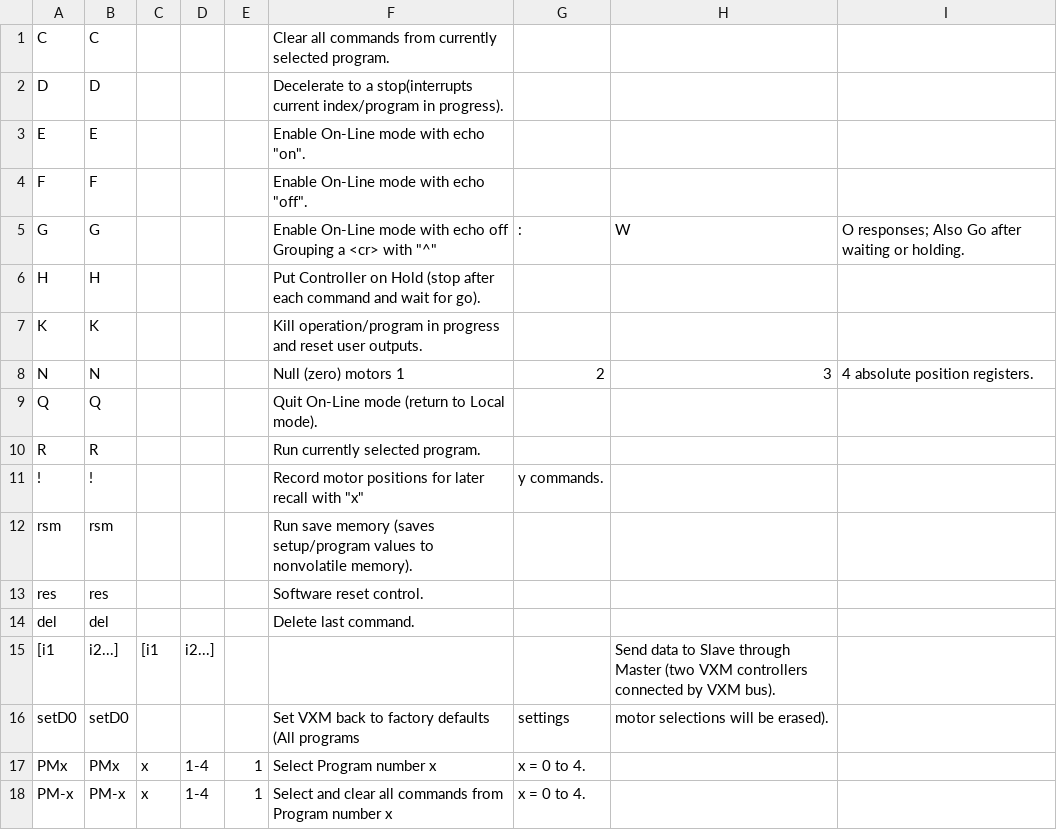
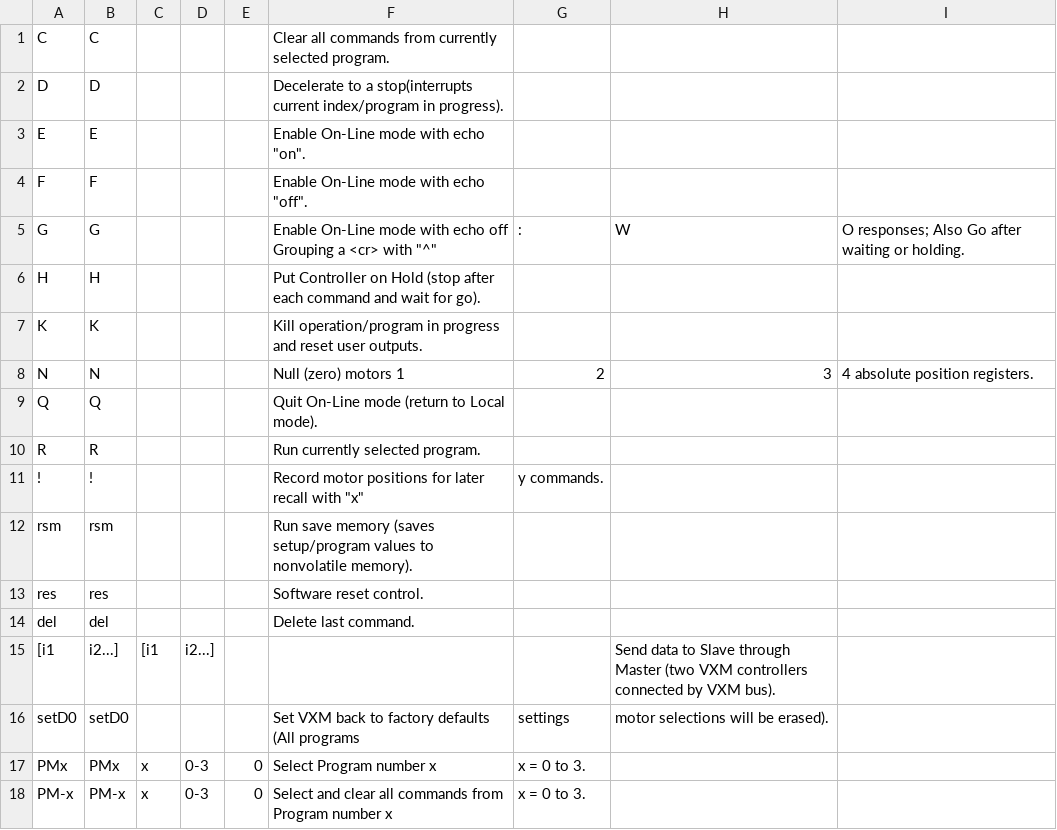
Before and after one commit to thetaiter/serial-motor-controller, a CSV file: commands/_defaults/immediate/operation_stored.csv, drawn as a sheet.

```diff
--- a/commands/_defaults/immediate/operation_stored.csv
+++ b/commands/_defaults/immediate/operation_stored.csv
@@ -16,3 +16,3 @@ del,del,,,,Delete last command.
 setD0,setD0,,,,Set VXM back to factory defaults (All programs, settings, motor selections will be erased).
-PMx,PMx,x,1-4,1,Select Program number x, x = 0 to 4.
-PM-x,PM-x,x,1-4,1,Select and clear all commands from Program number x, x = 0 to 4.
+PMx,PMx,x,0-3,0,Select Program number x, x = 0 to 3.
+PM-x,PM-x,x,0-3,0,Select and clear all commands from Program number x, x = 0 to 3.
```
Also changed, not shown: commands/immediate/operation_stored.csv, 2 other files.
